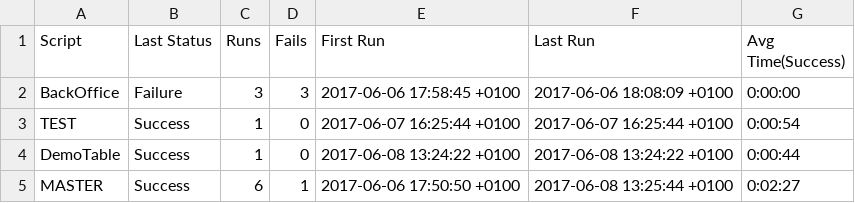
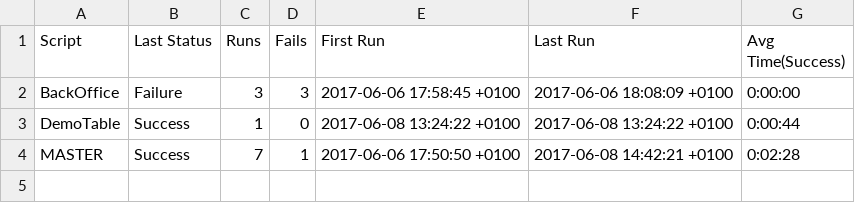
Before and after one commit to TestplantDemo/Gartner, a CSV file: POS_demo - Inc OMS + Robot 2.suite/Results/SuiteStatistics.csv, drawn as a sheet.

```diff
--- a/POS_demo - Inc OMS + Robot 2.suite/Results/SuiteStatistics.csv
+++ b/POS_demo - Inc OMS + Robot 2.suite/Results/SuiteStatistics.csv
@@ -2,4 +2,3 @@
 BackOffice,Failure,3,3,2017-06-06 17:58:45 +0100,2017-06-06 18:08:09 +0100,0:00:00
-TEST,Success,1,0,2017-06-07 16:25:44 +0100,2017-06-07 16:25:44 +0100,0:00:54
 DemoTable,Success,1,0,2017-06-08 13:24:22 +0100,2017-06-08 13:24:22 +0100,0:00:44
-MASTER,Success,6,1,2017-06-06 17:50:50 +0100,2017-06-08 13:25:44 +0100,0:02:27
+MASTER,Success,7,1,2017-06-06 17:50:50 +0100,2017-06-08 14:42:21 +0100,0:02:28
```
Also changed, not shown: 4 other files.
